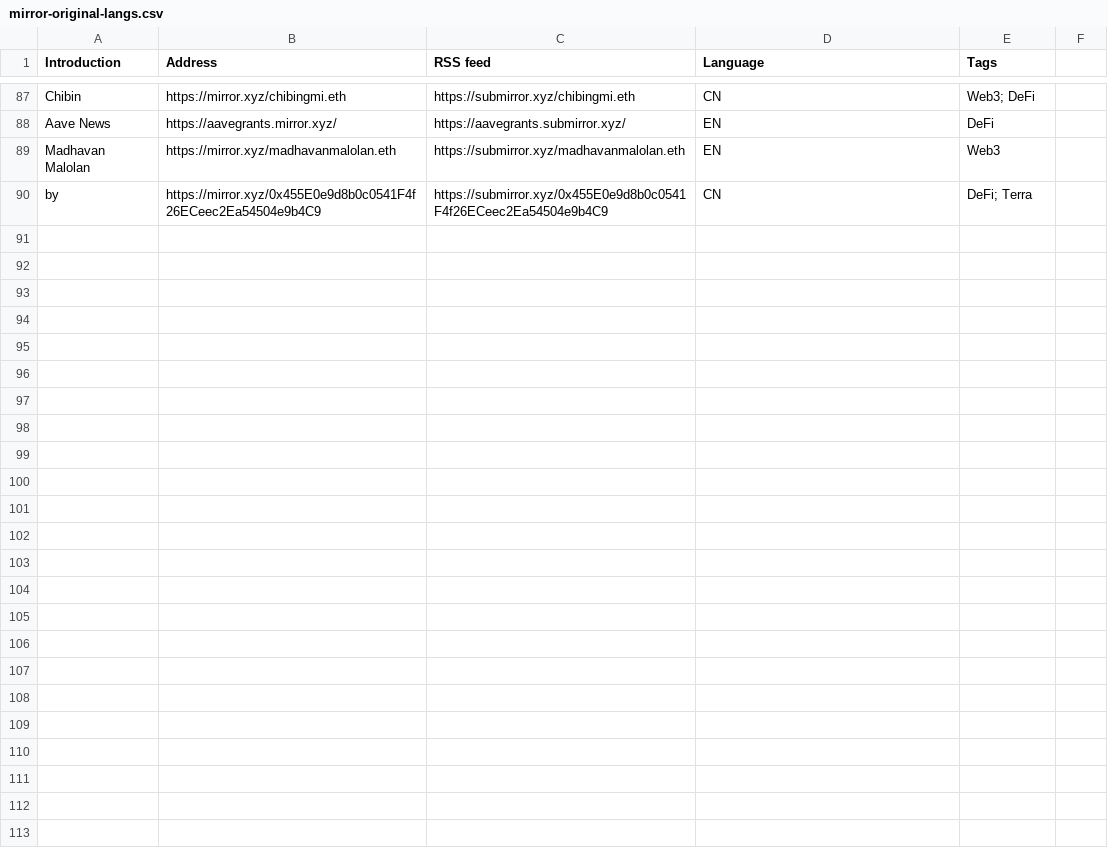
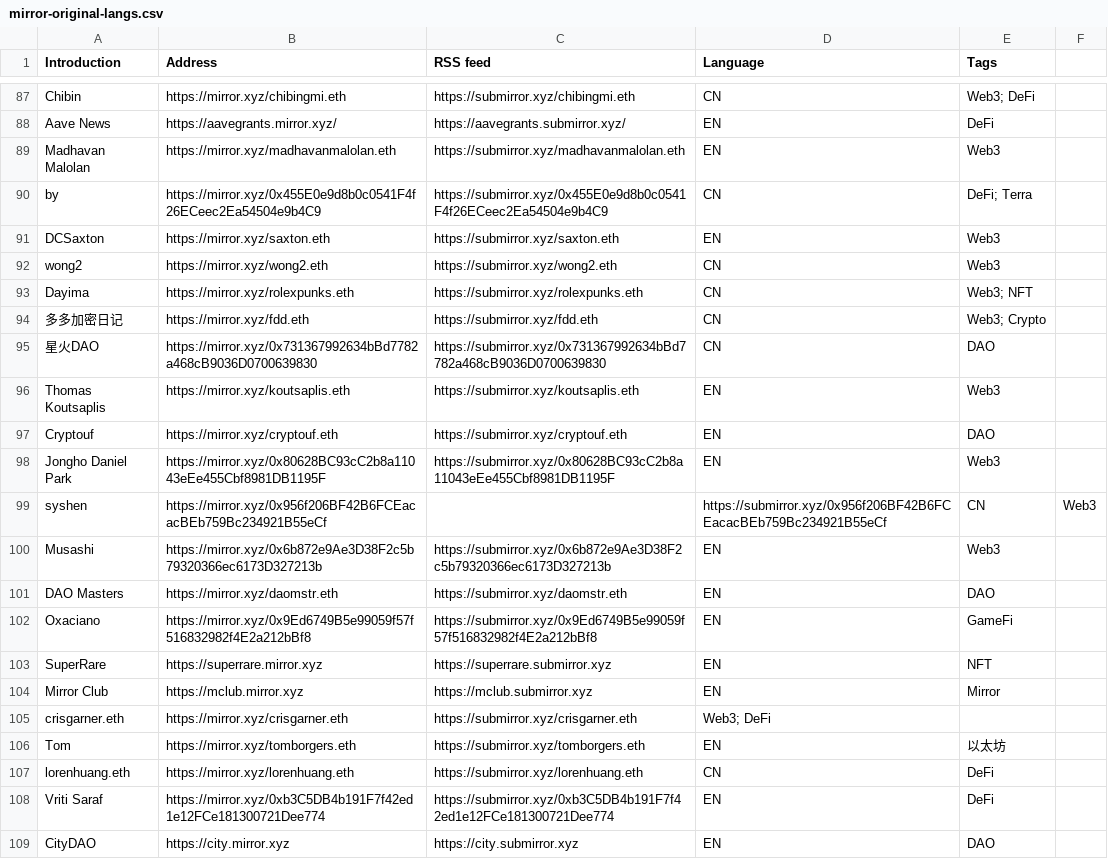
Before and after one commit to dbarobin/awesome-mirror, a CSV file: mirror-original-langs.csv, drawn as a sheet; only a part is shown, gaps mark what is left out; the diff covers the shown part only.

Commit message:
Add multiple feed

```diff
--- a/mirror-original-langs.csv
+++ b/mirror-original-langs.csv
@@ -90 +90,20 @@ Madhavan Malolan, https://mirror.xyz/madhavanmalolan.eth, https://submirror.xyz/
 by, https://mirror.xyz/0x455E0e9d8b0c0541F4f26ECeec2Ea54504e9b4C9, https://submirror.xyz/0x455E0e9d8b0c0541F4f26ECeec2Ea54504e9b4C9, CN, DeFi; Terra
+DCSaxton, https://mirror.xyz/saxton.eth, https://submirror.xyz/saxton.eth, EN, Web3
+wong2, https://mirror.xyz/wong2.eth, https://submirror.xyz/wong2.eth, CN, Web3
+Dayima, https://mirror.xyz/rolexpunks.eth, https://submirror.xyz/rolexpunks.eth, CN, Web3; NFT
+多多加密日记, https://mirror.xyz/fdd.eth, https://submirror.xyz/fdd.eth, CN, Web3; Crypto
+星火DAO, https://mirror.xyz/0x731367992634bBd7782a468cB9036D0700639830, https://submirror.xyz/0x731367992634bBd7782a468cB9036D0700639830, CN, DAO
+Thomas Koutsaplis, https://mirror.xyz/koutsaplis.eth, https://submirror.xyz/koutsaplis.eth, EN, Web3
+Cryptouf, https://mirror.xyz/cryptouf.eth, https://submirror.xyz/cryptouf.eth, EN, DAO
+Jongho Daniel Park, https://mirror.xyz/0x80628BC93cC2b8a11043eEe455Cbf8981DB1195F, https://submirror.xyz/0x80628BC93cC2b8a11043eEe455Cbf8981DB1195F, EN, Web3
+syshen, https://mirror.xyz/0x956f206BF42B6FCEacacBEb759Bc234921B55eCf, , https://submirror.xyz/0x956f206BF42B6FCEacacBEb759Bc234921B55eCf, CN, Web3
+Musashi, https://mirror.xyz/0x6b872e9Ae3D38F2c5b79320366ec6173D327213b, https://submirror.xyz/0x6b872e9Ae3D38F2c5b79320366ec6173D327213b, EN, Web3
+DAO Masters, https://mirror.xyz/daomstr.eth, https://submirror.xyz/daomstr.eth, EN, DAO
+Oxaciano, https://mirror.xyz/0x9Ed6749B5e99059f57f516832982f4E2a212bBf8, https://submirror.xyz/0x9Ed6749B5e99059f57f516832982f4E2a212bBf8, EN, GameFi
+SuperRare, https://superrare.mirror.xyz, https://superrare.submirror.xyz, EN, NFT
+Mirror Club, https://mclub.mirror.xyz, https://mclub.submirror.xyz, EN, Mirror
+crisgarner.eth, https://mirror.xyz/crisgarner.eth, https://submirror.xyz/crisgarner.eth, Web3; DeFi
+Tom, https://mirror.xyz/tomborgers.eth, https://submirror.xyz/tomborgers.eth, EN, 以太坊
+lorenhuang.eth, https://mirror.xyz/lorenhuang.eth, https://submirror.xyz/lorenhuang.eth, CN, DeFi
+Vriti Saraf, https://mirror.xyz/0xb3C5DB4b191F7f42ed1e12FCe181300721Dee774, https://submirror.xyz/0xb3C5DB4b191F7f42ed1e12FCe181300721Dee774, EN, DeFi
+CityDAO, https://city.mirror.xyz, https://city.submirror.xyz, EN, DAO
```
Also changed, not shown: 10 added rows elsewhere in this file, mirror-original.csv.
